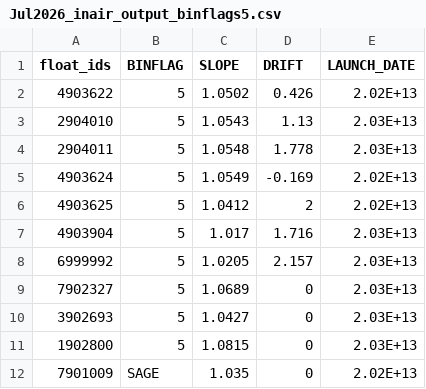
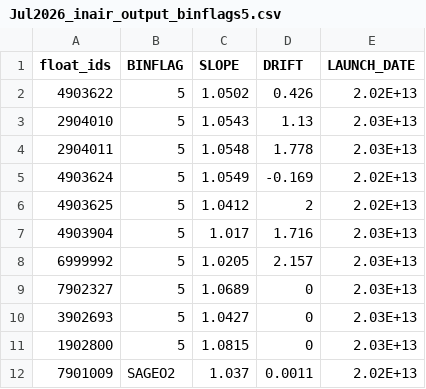
Before and after one commit to JK-McWhorter/DMQC_CHLA_DOXY, a CSV file: Tables/Jul2026_inair_output_binflags5.csv, drawn as a sheet.

Commit message:
Updated code and table for DOXY

```diff
--- a/Tables/Jul2026_inair_output_binflags5.csv
+++ b/Tables/Jul2026_inair_output_binflags5.csv
@@ -11,2 +11,2 @@ float_ids,BINFLAG,SLOPE,DRIFT,LAUNCH_DATE
 1902800,5,1.0815,0,2.03E+13
-7901009,SAGE,1.035,0,2.02E+13
+7901009,SAGEO2,1.037,0.0011,2.02E+13
```
Also changed, not shown: 1 other file.
